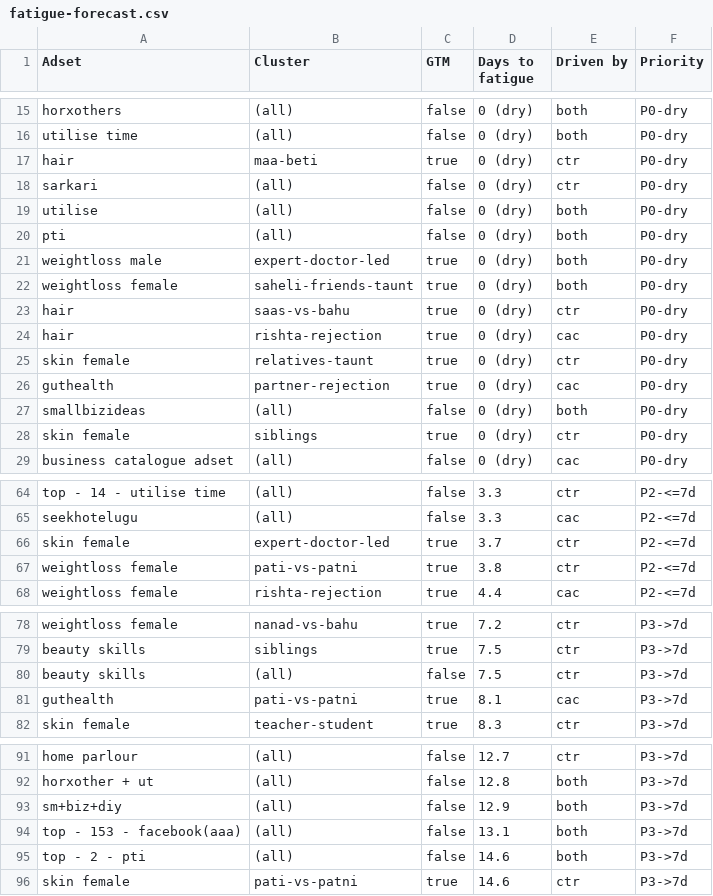
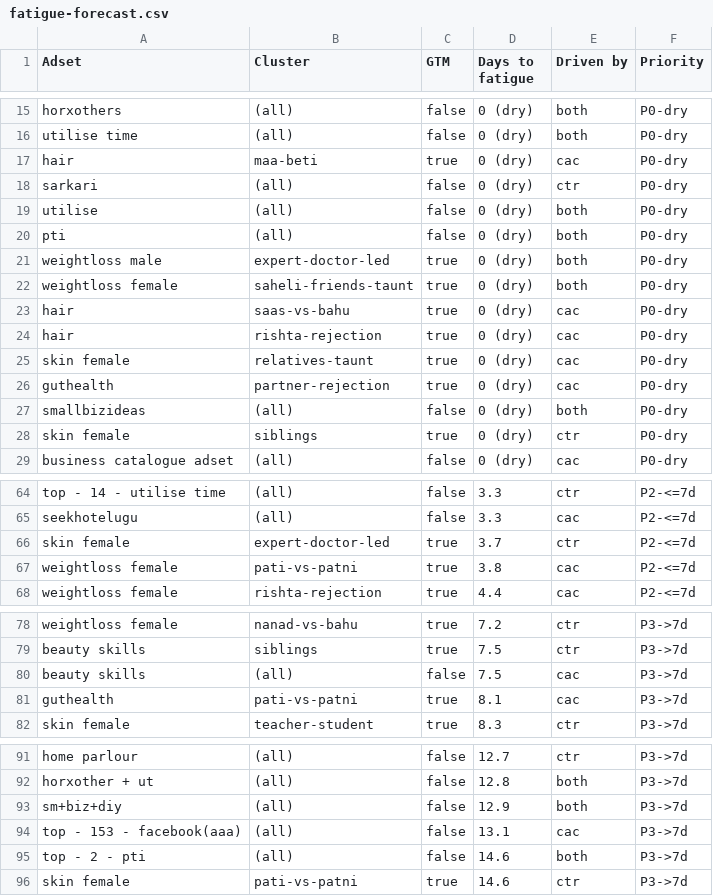
Before and after one commit to abhayseekho/fatigue-report, a CSV file: latest/fatigue-forecast.csv, drawn as a sheet; only a part is shown, gaps mark what is left out; the diff covers the shown part only.

Commit message:
Weekly report 2026-06-09

```diff
--- a/latest/fatigue-forecast.csv
+++ b/latest/fatigue-forecast.csv
@@ -16,3 +16,3 @@ horxothers,(all),false,0 (dry),both,P0-dry
 utilise time,(all),false,0 (dry),both,P0-dry
-hair,maa-beti,true,0 (dry),ctr,P0-dry
+hair,maa-beti,true,0 (dry),cac,P0-dry
 sarkari,(all),false,0 (dry),ctr,P0-dry
@@ -22,5 +22,5 @@ weightloss male,expert-doctor-led,true,0 (dry),both,P0-dry
 weightloss female,saheli-friends-taunt,true,0 (dry),both,P0-dry
-hair,saas-vs-bahu,true,0 (dry),ctr,P0-dry
+hair,saas-vs-bahu,true,0 (dry),cac,P0-dry
 hair,rishta-rejection,true,0 (dry),cac,P0-dry
-skin female,relatives-taunt,true,0 (dry),ctr,P0-dry
+skin female,relatives-taunt,true,0 (dry),cac,P0-dry
 guthealth,partner-rejection,true,0 (dry),cac,P0-dry
@@ -66,3 +66,3 @@ seekhotelugu,(all),false,3.3,cac,P2-<=7d
 skin female,expert-doctor-led,true,3.7,ctr,P2-<=7d
-weightloss female,pati-vs-patni,true,3.8,ctr,P2-<=7d
+weightloss female,pati-vs-patni,true,3.8,cac,P2-<=7d
 weightloss female,rishta-rejection,true,4.4,cac,P2-<=7d
@@ -79,3 +79,3 @@ weightloss female,nanad-vs-bahu,true,7.2,ctr,P3->7d
 beauty skills,siblings,true,7.5,ctr,P3->7d
-beauty skills,(all),false,7.5,ctr,P3->7d
+beauty skills,(all),false,7.5,cac,P3->7d
 guthealth,pati-vs-patni,true,8.1,cac,P3->7d
@@ -93,3 +93,3 @@ horxother + ut,(all),false,12.8,both,P3->7d
 sm+biz+diy,(all),false,12.9,both,P3->7d
-top - 153 - facebook(aaa),(all),false,13.1,both,P3->7d
+top - 153 - facebook(aaa),(all),false,13.1,cac,P3->7d
 top - 2 - pti,(all),false,14.6,both,P3->7d
```
Also changed, not shown: 1 edited cell elsewhere in this file.
